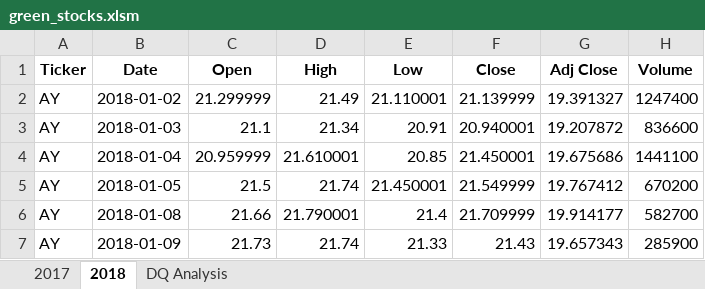
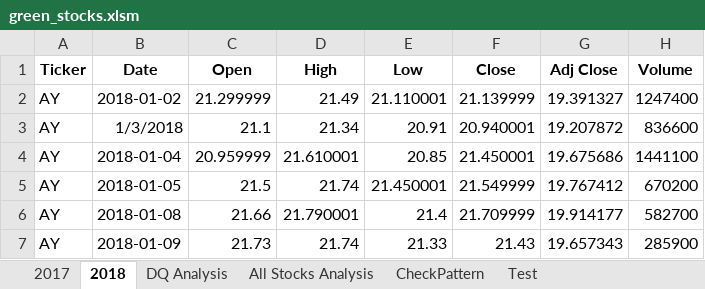
Before and after one commit to vishaldeo/stock-analysis, an Excel workbook: green_stocks.xlsm, sheet 2018, drawn as a sheet; only a part is shown; values as stored, in another font and other column widths than the file's, no borders; the diff names each change by its address in the sheet, - before the commit and + after, or states it on an @@ line.

Commit message:
Test Code for Challange.

```diff
--- a/green_stocks.xlsm (sheet 2018)
+++ b/green_stocks.xlsm (sheet 2018)
+sheet tab: All Stocks Analysis
+sheet tab: CheckPattern
+sheet tab: Test
-B3 (Date): 2018-01-03
+B3 (Date): 1/3/2018
```
Also changed, not shown: sheet DQ Analysis, charts or pictures.
